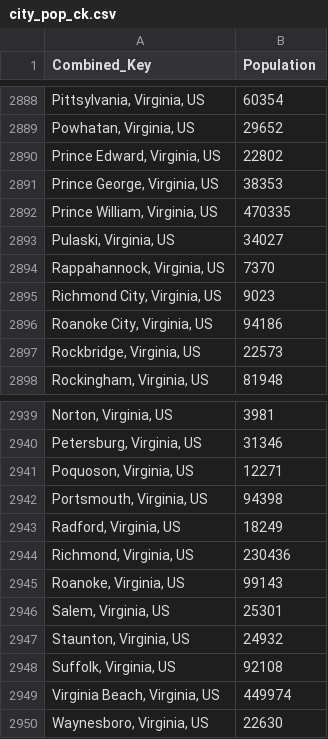
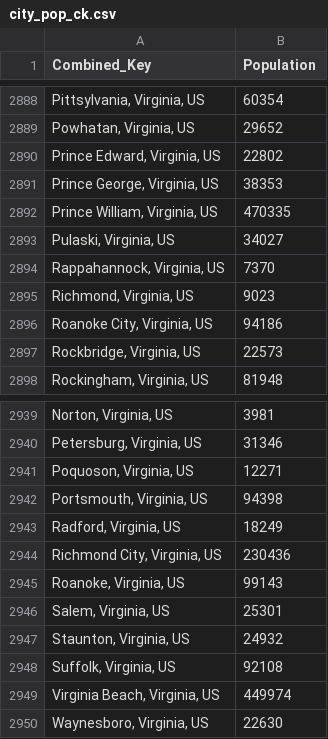
Before and after one commit to ronrosano/population, a CSV file: city_pop_ck.csv, drawn as a sheet; only a part is shown, gaps mark what is left out.

Commit message:
Add files via upload

```diff
--- a/city_pop_ck.csv
+++ b/city_pop_ck.csv
@@ -2894,3 +2894,3 @@ Combined_Key,Population
 "Rappahannock, Virginia, US",7370
-"Richmond City, Virginia, US",9023
+"Richmond, Virginia, US",9023
 "Roanoke City, Virginia, US",94186
@@ -2943,3 +2943,3 @@ Combined_Key,Population
 "Radford, Virginia, US",18249
-"Richmond, Virginia, US",230436
+"Richmond City, Virginia, US",230436
 "Roanoke, Virginia, US",99143
```
